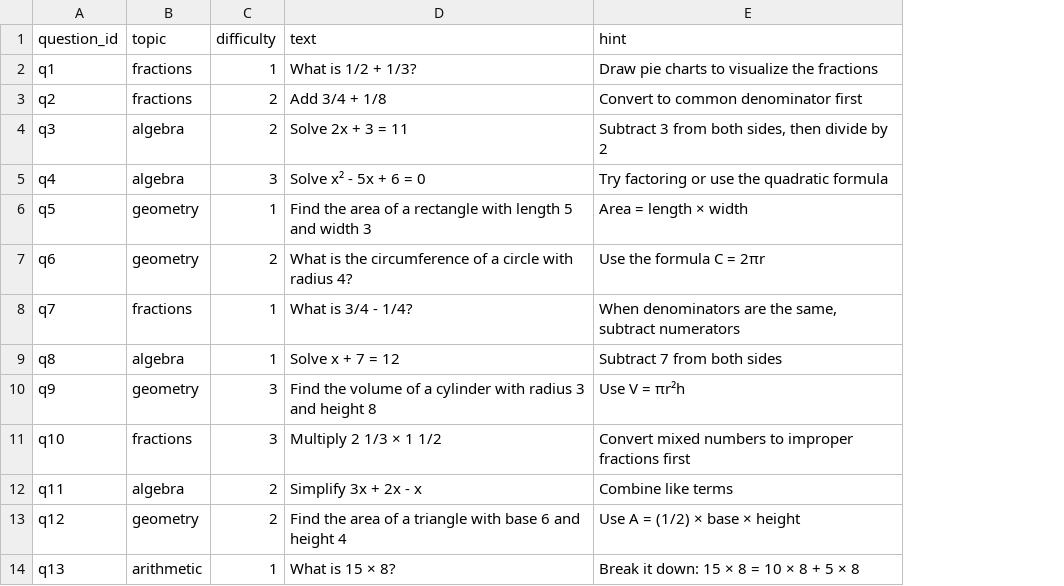
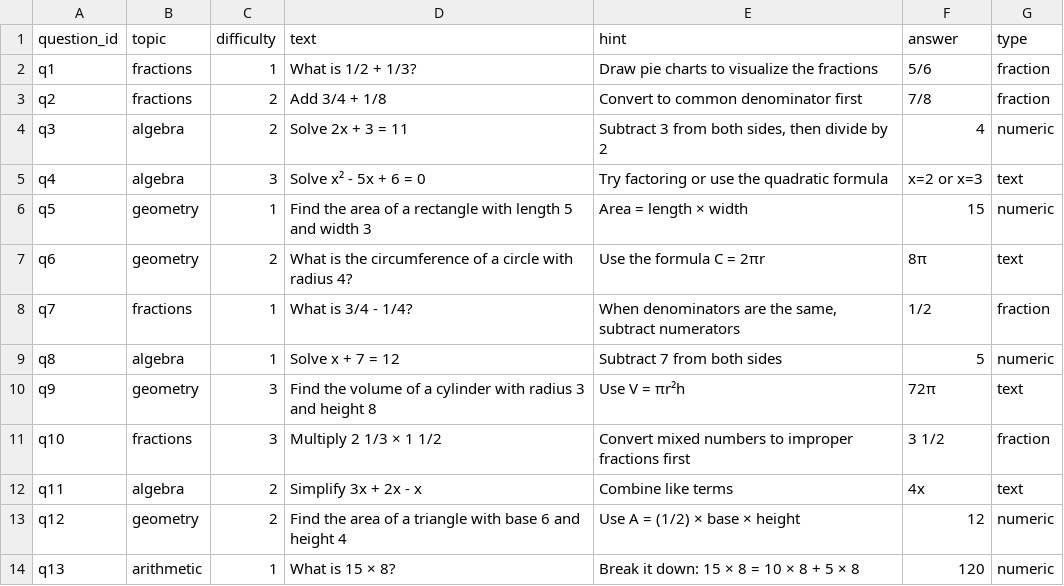
Before and after one commit to Srinivas26k/Interactive-QuizBoard, a CSV file: data/sample_questions.csv, drawn as a sheet; only a part is shown; the diff names each change by its address in the sheet, - before the commit and + after, or states it on an @@ line.

```diff
--- a/data/sample_questions.csv
+++ b/data/sample_questions.csv
+column F (answer), rows 2-14: 5/6 | 7/8 | 4 | x=2 or x=3 | 15 | 8π | 1/2 | 5 | 72π | 3 1/2 | 4x | 12 | 120
+column G (type), rows 2-14: fraction | fraction | numeric | text | numeric | text | fraction | numeric | text | fraction | text | numeric | numeric
```
Also changed, not shown: 6 other files.
